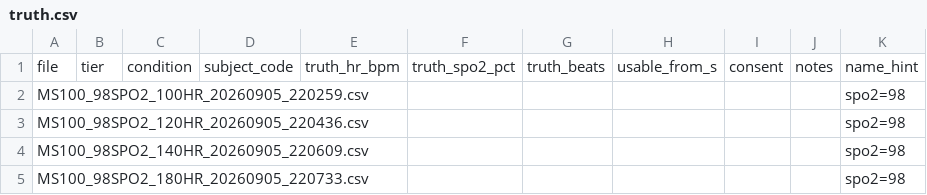
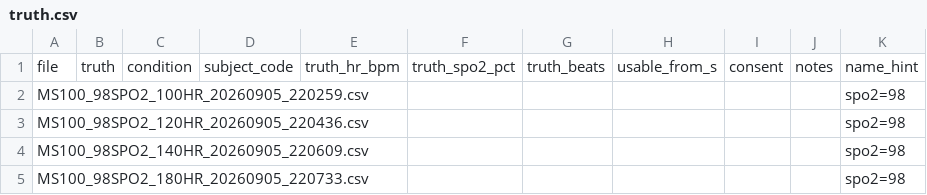
Before and after one commit to medicalopenworld/PulseNest, a CSV file: captures/truth.csv, drawn as a sheet; only a part is shown.

```diff
--- a/captures/truth.csv
+++ b/captures/truth.csv
@@ -1,2 +1,2 @@
-file,tier,condition,subject_code,truth_hr_bpm,truth_spo2_pct,truth_beats,usable_from_s,consent,notes,name_hint
+file,truth,condition,subject_code,truth_hr_bpm,truth_spo2_pct,truth_beats,usable_from_s,consent,notes,name_hint
 MS100_98SPO2_100HR_20260905_220259.csv,,,,,,,,,,spo2=98
```
Also changed, not shown: 8 other files.
